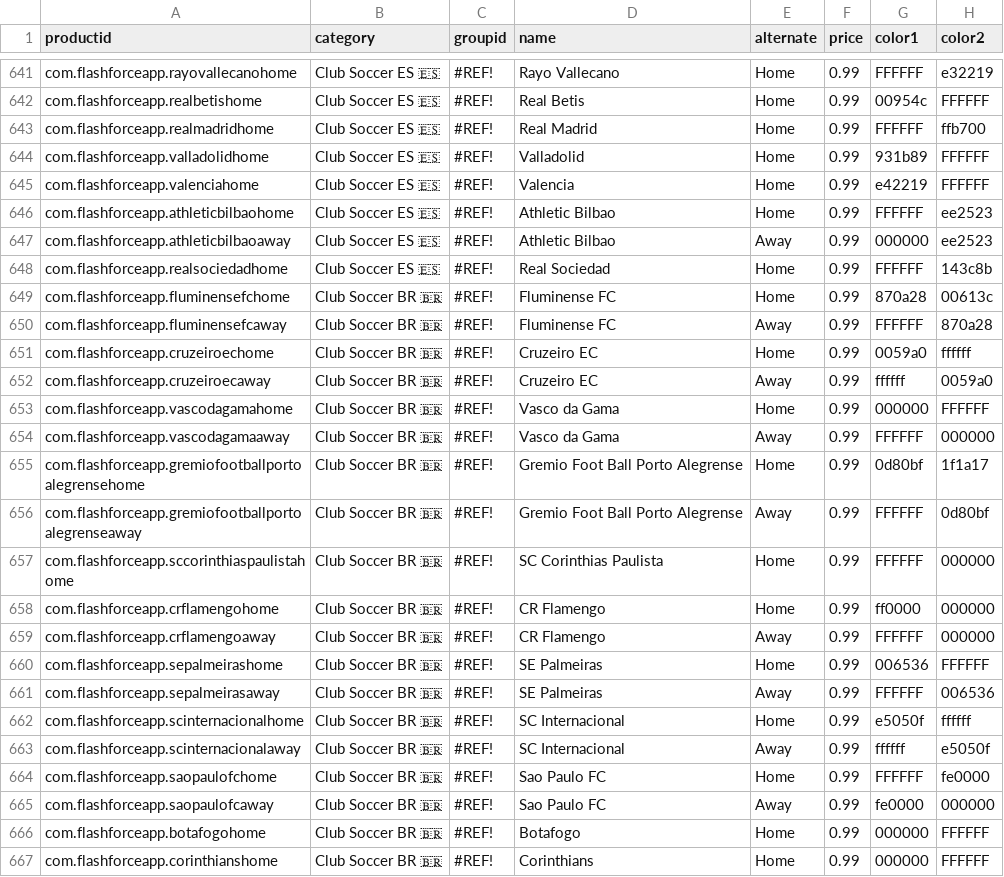
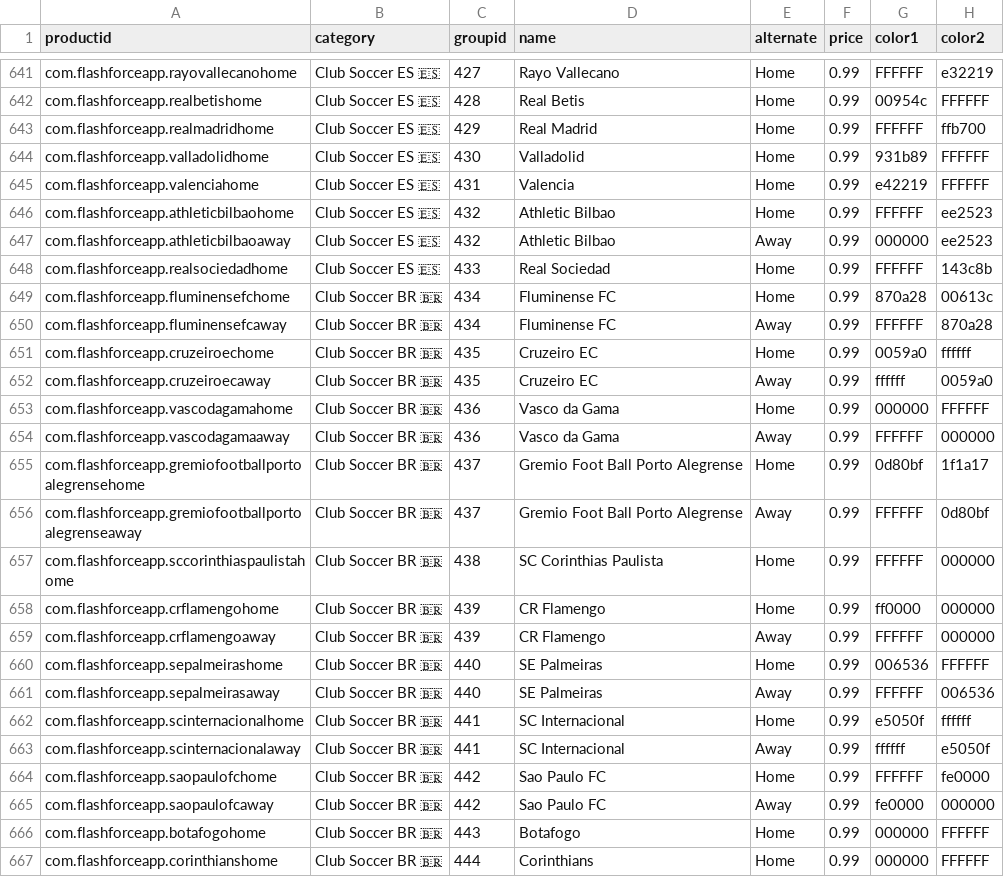
Before and after one commit to sponrad/ffhelpers, a CSV file: ffinput.csv, drawn as a sheet; only a part is shown, gaps mark what is left out; the diff covers the shown part only; the diff names each change by its address in the sheet, - before the commit and + after, or states it on an @@ line.

```diff
--- a/ffinput.csv
+++ b/ffinput.csv
-C641 (groupid): #REF!
+C641 (groupid): 427
-C642 (groupid): #REF!
+C642 (groupid): 428
-C643 (groupid): #REF!
+C643 (groupid): 429
-C644 (groupid): #REF!
+C644 (groupid): 430
-C645 (groupid): #REF!
+C645 (groupid): 431
-C646:C647 (groupid): #REF!
+C646:C647 (groupid): 432
-C648 (groupid): #REF!
+C648 (groupid): 433
-C649:C650 (groupid): #REF!
+C649:C650 (groupid): 434
-C651:C652 (groupid): #REF!
+C651:C652 (groupid): 435
-C653:C654 (groupid): #REF!
+C653:C654 (groupid): 436
-C655:C656 (groupid): #REF!
+C655:C656 (groupid): 437
-C657 (groupid): #REF!
+C657 (groupid): 438
-C658:C659 (groupid): #REF!
+C658:C659 (groupid): 439
-C660:C661 (groupid): #REF!
+C660:C661 (groupid): 440
-C662:C663 (groupid): #REF!
+C662:C663 (groupid): 441
-C664:C665 (groupid): #REF!
+C664:C665 (groupid): 442
-C666 (groupid): #REF!
+C666 (groupid): 443
-C667 (groupid): #REF!
+C667 (groupid): 444
```
Also changed, not shown: 109 edited cells elsewhere in this file, 4 other files.
